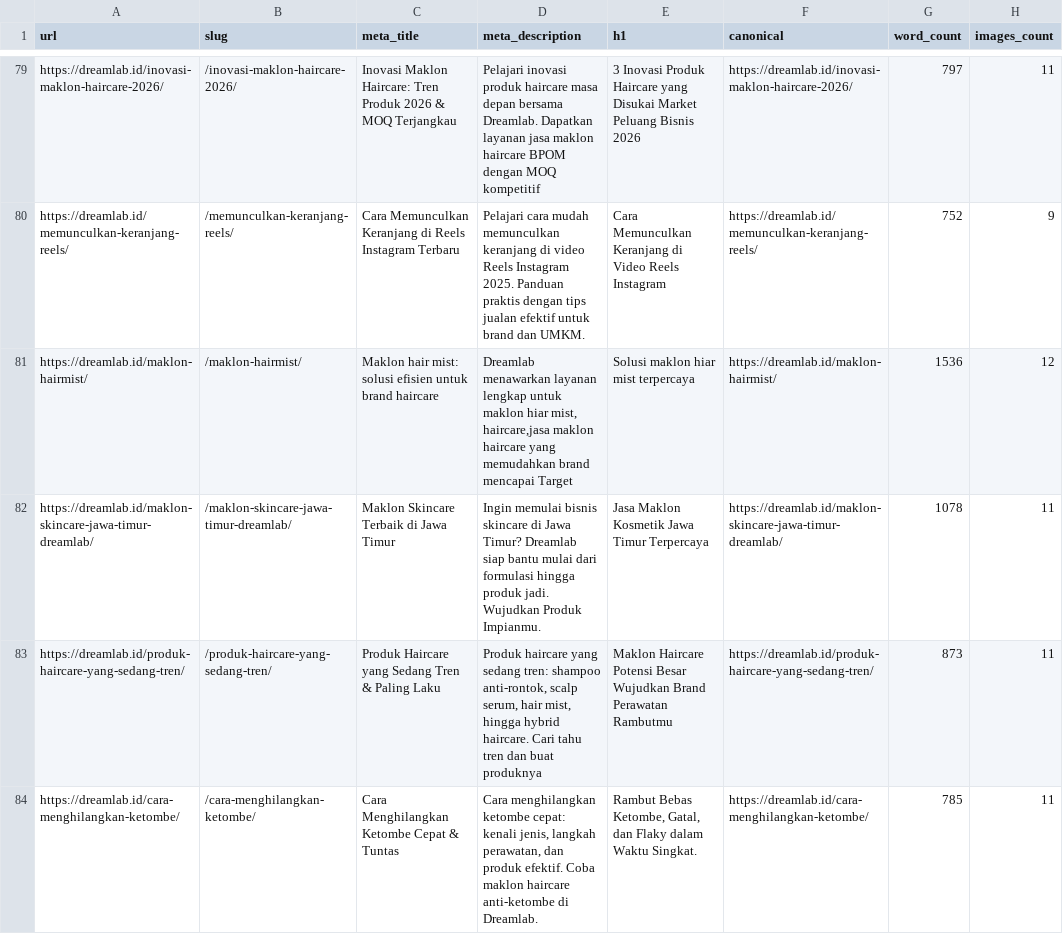
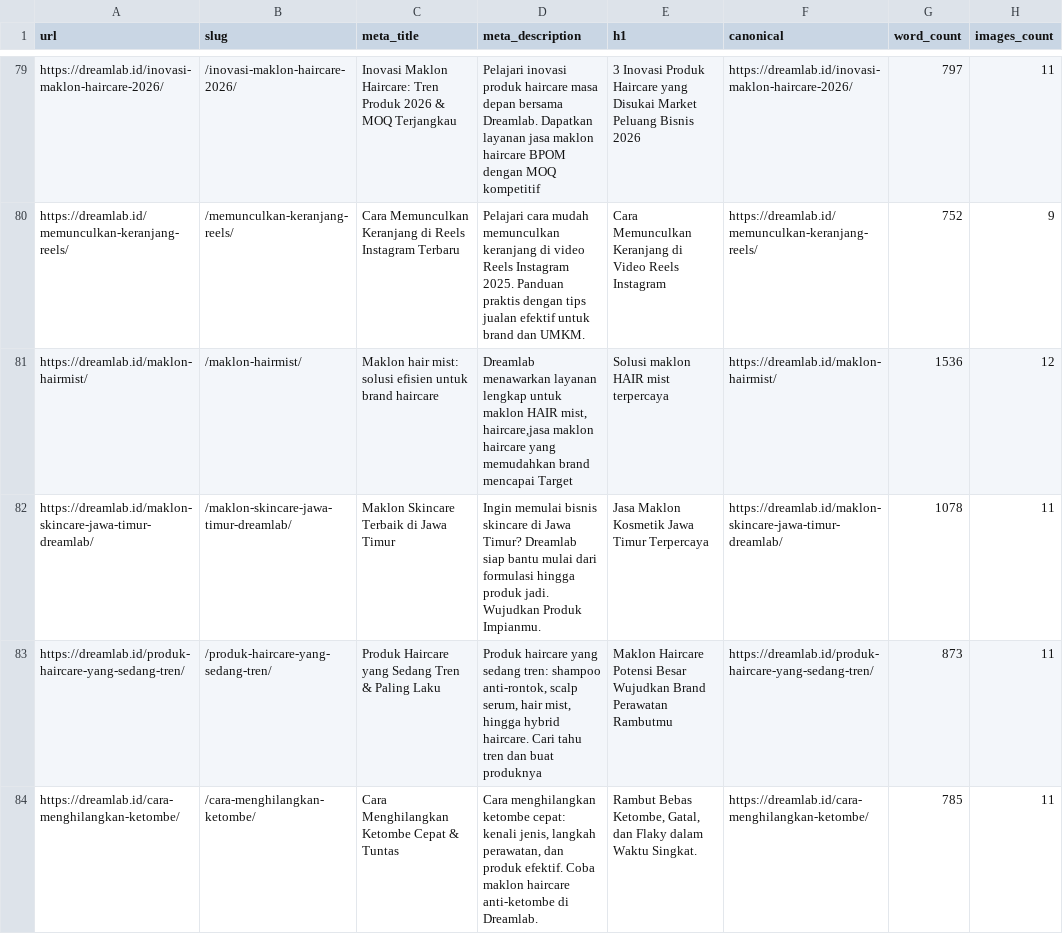
Before and after one commit to muhammadluthfi210869/dreamlab, a CSV file: src/data/seo-audit-export.csv, drawn as a sheet; only a part is shown, gaps mark what is left out; the diff names each change by its address in the sheet, - before the commit and + after, or states it on an @@ line.

Commit message:
fix: correct hairmist heading typo

```diff
--- a/src/data/seo-audit-export.csv
+++ b/src/data/seo-audit-export.csv
-D81 (meta_description): …untuk maklon hiar mist, haircare,jasa…
+D81 (meta_description): …untuk maklon HAIR mist, haircare,jasa…
-E81 (h1): Solusi maklon hiar mist terpercaya
+E81 (h1): Solusi maklon HAIR mist terpercaya
```
Also changed, not shown: 3 other files.
